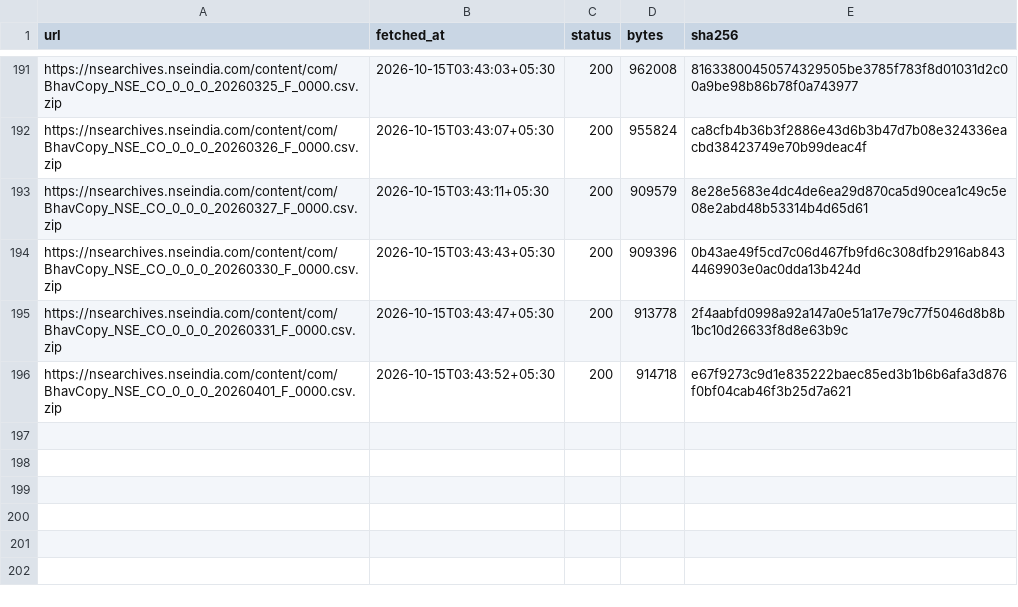
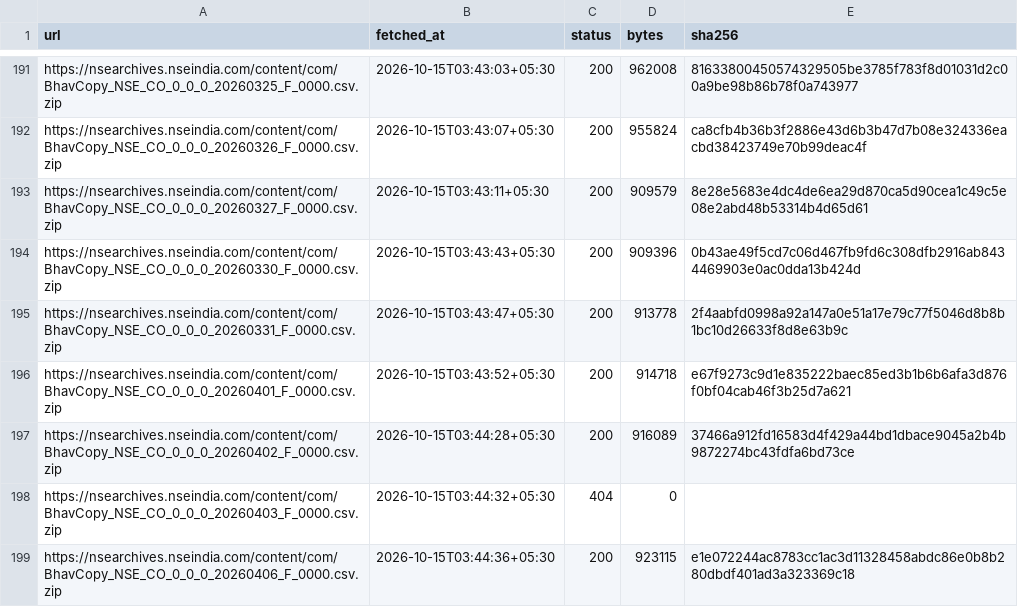
Before and after one commit to Sanyam-Jain1/energy-derivatives, a CSV file: raw/manifest.csv, drawn as a sheet; only a part is shown, gaps mark what is left out.

```diff
--- a/raw/manifest.csv
+++ b/raw/manifest.csv
@@ -196 +196,4 @@ https://nsearchives.nseindia.com/content/com/BhavCopy_NSE_CO_0_0_0_20260331_F_00
 https://nsearchives.nseindia.com/content/com/BhavCopy_NSE_CO_0_0_0_20260401_F_0000.csv.zip,2026-10-15T03:43:52+05:30,200,914718,e67f9273c9d1e835222baec85ed3b1b6b6afa3d876f0bf04cab46f3b25d7a621
+https://nsearchives.nseindia.com/content/com/BhavCopy_NSE_CO_0_0_0_20260402_F_0000.csv.zip,2026-10-15T03:44:28+05:30,200,916089,37466a912fd16583d4f429a44bd1dbace9045a2b4b9872274bc43fdfa6bd73ce
+https://nsearchives.nseindia.com/content/com/BhavCopy_NSE_CO_0_0_0_20260403_F_0000.csv.zip,2026-10-15T03:44:32+05:30,404,0,
+https://nsearchives.nseindia.com/content/com/BhavCopy_NSE_CO_0_0_0_20260406_F_0000.csv.zip,2026-10-15T03:44:36+05:30,200,923115,e1e072244ac8783cc1ac3d11328458abdc86e0b8b280dbdf401ad3a323369c18
```
Also changed, not shown: 2 other files.
